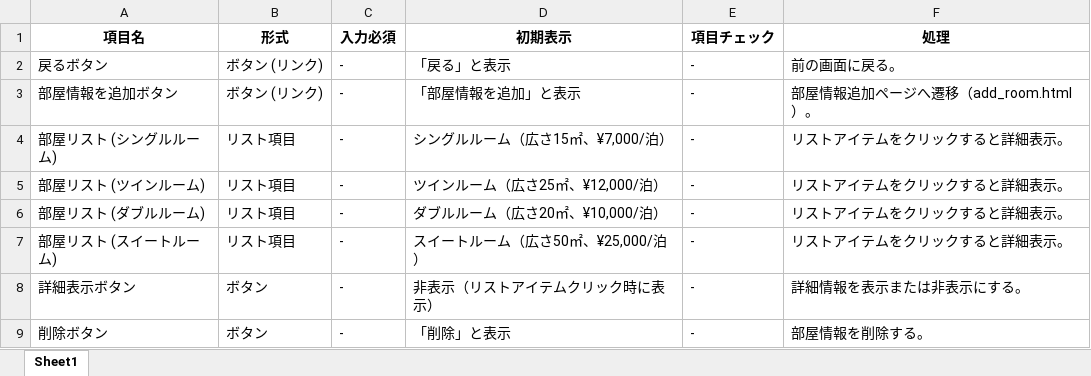
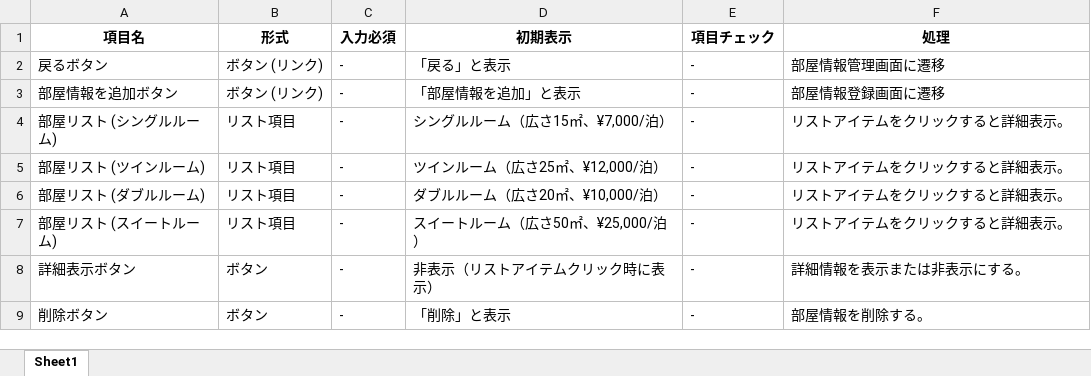
Before and after one commit to IS16-cheese-hotdog/group_project, an Excel workbook: 画面項目定義/ホテルルーム画面項目定義.xlsx, sheet Sheet1, drawn as a sheet; values as stored, in another font and other column widths than the file's, no borders; the diff names each change by its address in the sheet, - before the commit and + after, or states it on an @@ line.

```diff
--- a/画面項目定義/ホテルルーム画面項目定義.xlsx (sheet Sheet1)
+++ b/画面項目定義/ホテルルーム画面項目定義.xlsx (sheet Sheet1)
-F2 (処理): 前の画面に戻る。
+F2 (処理): 部屋情報管理画面に遷移
-F3 (処理): 部屋情報追加ページへ遷移（add_room.html）。
+F3 (処理): 部屋情報登録画面に遷移
```
Also changed, not shown: 画面項目定義/ホテルアップデート画面項目定義.xlsx, 画面項目定義/ホテルプラン画面項目定義.xlsx, 19 other files.
